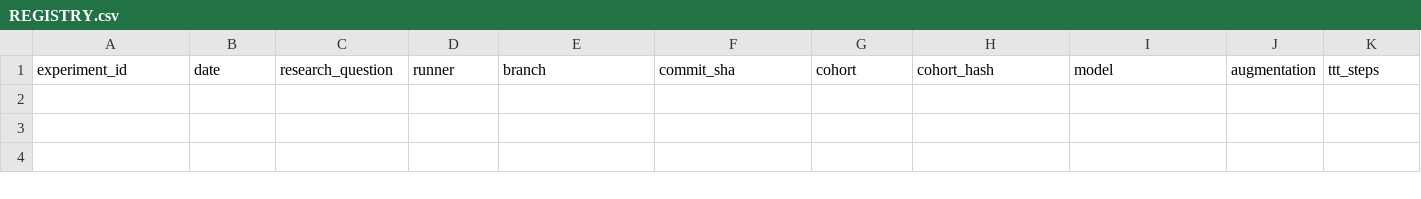
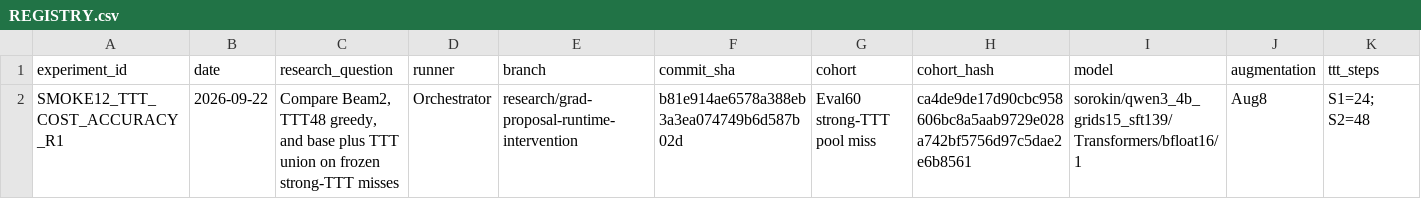
Before and after one commit to jimmy5566/arc-verifier-guided-program-synthesis, a CSV file: experiments/REGISTRY.csv, drawn as a sheet; only a part is shown; rows hold the shown columns only; the diff names each change by its address in the sheet, - before the commit and + after, or states it on an @@ line.

Commit message:
Freeze Smoke12 strong-TTT pool-miss cohort

```diff
--- a/experiments/REGISTRY.csv
+++ b/experiments/REGISTRY.csv
+row 2: SMOKE12_TTT_COST_ACCURACY_R1 | 2026-09-22 | Compare Beam2, TTT48 greedy, and base plus TTT union on frozen strong-TTT misses | Orchestrator | research/grad-proposal-runtime-intervention | b81e914ae6578a388eb3a3ea074749b6d587b02d | Eval60 strong-TTT pool miss | ca4de9de17d90cbc958606bc8a5aab9729e028a742bf5756d97c5dae2e6b8561 | sorokin/qwen3_4b_grids15_sft139/Transformers/bfloat16/1 | Aug8 | S1=24; S2=48
```
Also changed, not shown: 1 other file.
